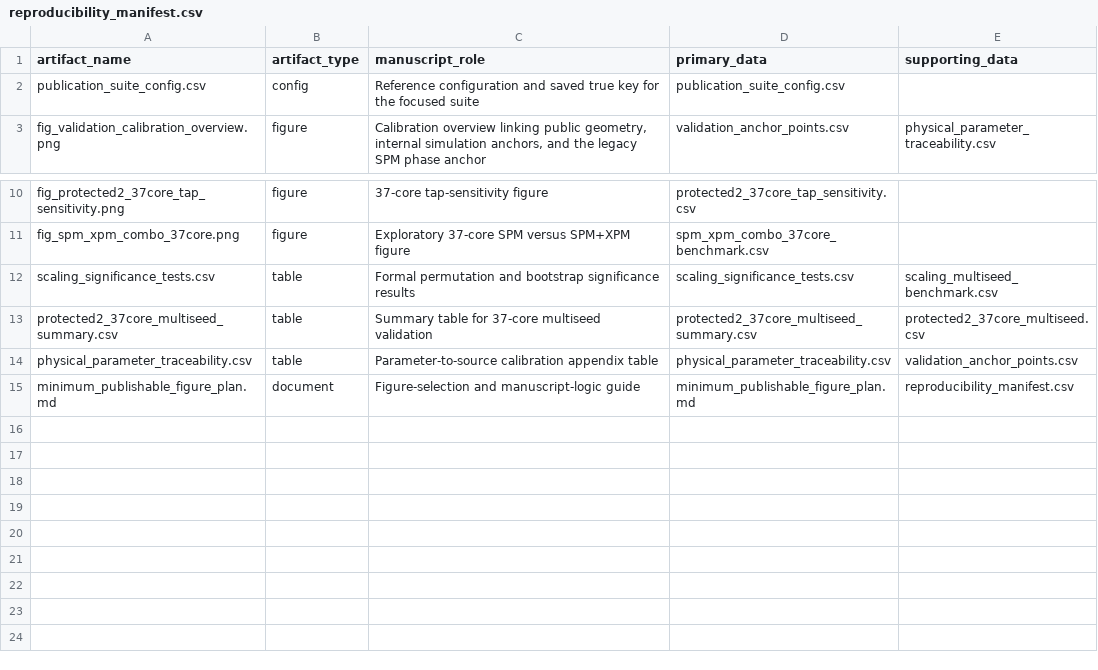
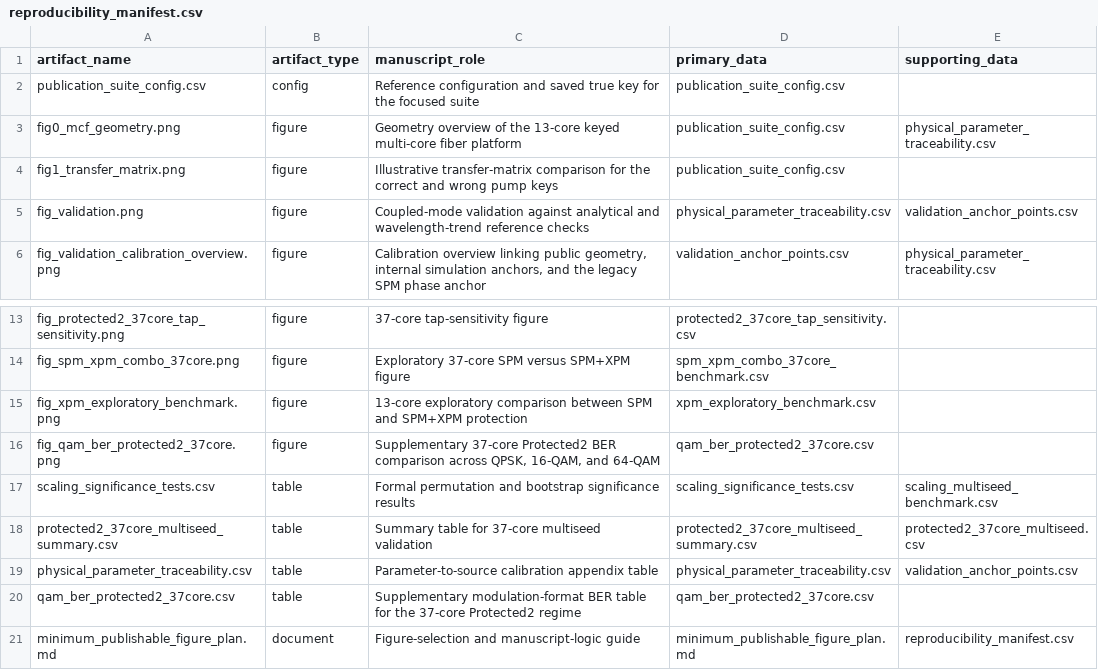
Before and after one commit to ShakedAmrossi/Pumped-Keys-MCF-PLS, a CSV file: data/reproducibility_manifest.csv, drawn as a sheet; only a part is shown, gaps mark what is left out.

```diff
--- a/data/reproducibility_manifest.csv
+++ b/data/reproducibility_manifest.csv
@@ -2,2 +2,5 @@ artifact_name,artifact_type,manuscript_role,primary_data,supporting_data
 publication_suite_config.csv,config,Reference configuration and saved true key for the focused suite,publication_suite_config.csv,
+fig0_mcf_geometry.png,figure,Geometry overview of the 13-core keyed multi-core fiber platform,publication_suite_config.csv,physical_parameter_traceability.csv
+fig1_transfer_matrix.png,figure,Illustrative transfer-matrix comparison for the correct and wrong pump keys,publication_suite_config.csv,
+fig_validation.png,figure,Coupled-mode validation against analytical and wavelength-trend reference checks,physical_parameter_traceability.csv,validation_anchor_points.csv
 fig_validation_calibration_overview.png,figure,"Calibration overview linking public geometry, internal simulation anchors, and the legacy SPM phase anchor",validation_anchor_points.csv,physical_parameter_traceability.csv
@@ -11,2 +14,4 @@ fig_protected2_37core_tap_sensitivity.png,figure,37-core tap-sensitivity figure,
 fig_spm_xpm_combo_37core.png,figure,Exploratory 37-core SPM versus SPM+XPM figure,spm_xpm_combo_37core_benchmark.csv,
+fig_xpm_exploratory_benchmark.png,figure,13-core exploratory comparison between SPM and SPM+XPM protection,xpm_exploratory_benchmark.csv,
+fig_qam_ber_protected2_37core.png,figure,"Supplementary 37-core Protected2 BER comparison across QPSK, 16-QAM, and 64-QAM",qam_ber_protected2_37core.csv,
 scaling_significance_tests.csv,table,Formal permutation and bootstrap significance results,scaling_significance_tests.csv,scaling_multiseed_benchmark.csv
@@ -14,2 +19,3 @@ protected2_37core_multiseed_summary.csv,table,Summary table for 37-core multisee
 physical_parameter_traceability.csv,table,Parameter-to-source calibration appendix table,physical_parameter_traceability.csv,validation_anchor_points.csv
+qam_ber_protected2_37core.csv,table,Supplementary modulation-format BER table for the 37-core Protected2 regime,qam_ber_protected2_37core.csv,
 minimum_publishable_figure_plan.md,document,Figure-selection and manuscript-logic guide,minimum_publishable_figure_plan.md,reproducibility_manifest.csv
```
Also changed, not shown: data/protected2_37core_multiseed.csv, data/protected2_37core_multiseed_summary.csv, 28 other files.
